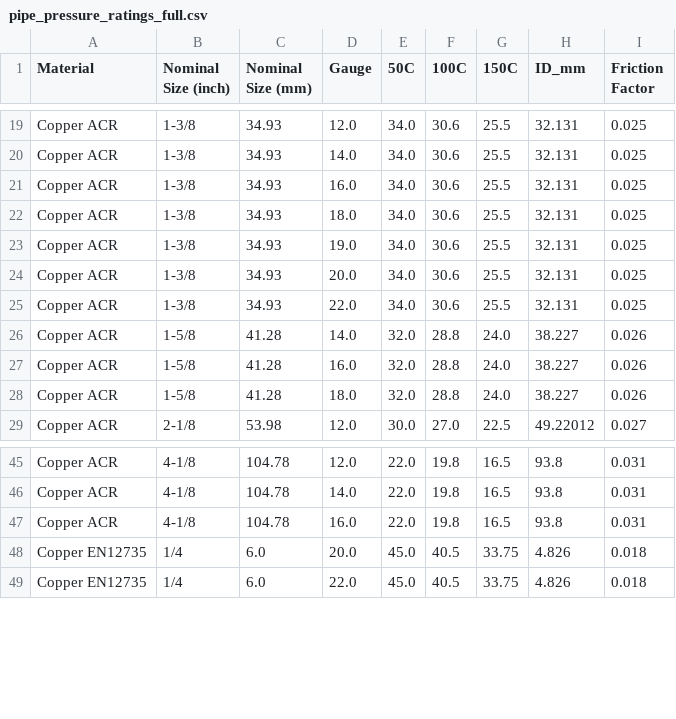
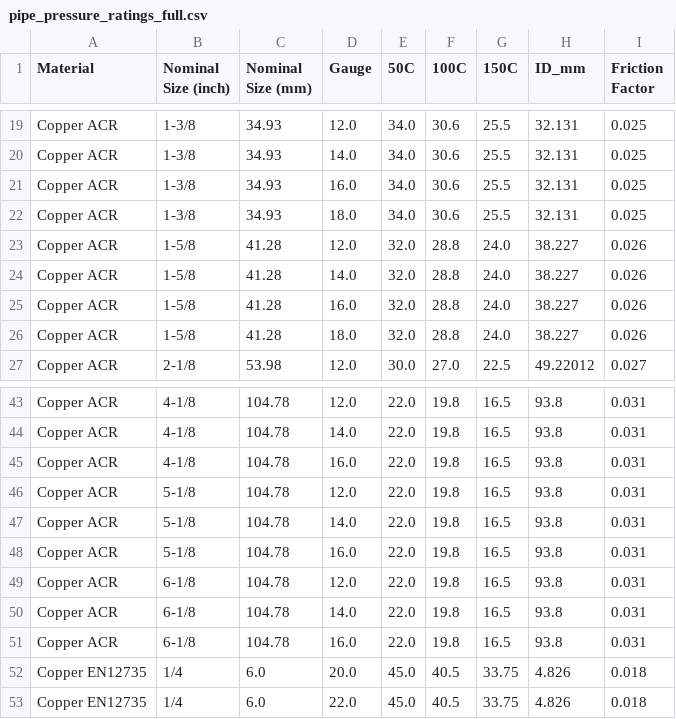
Before and after one commit to nabilcook87/micropipe, a CSV file: data/pipe_pressure_ratings_full.csv, drawn as a sheet; only a part is shown, gaps mark what is left out; removed rows and columns are numbered as before the commit, all else as after; the diff names each change by its address in the sheet, - before the commit and + after, or states it on an @@ line.

Commit message:
Update pipe_pressure_ratings_full.csv

```diff
--- a/data/pipe_pressure_ratings_full.csv
+++ b/data/pipe_pressure_ratings_full.csv
-row 23: Copper ACR | 1-3/8 | 34.93 | 19.0 | 34.0 | 30.6 | 25.5 | 32.131 | 0.025
-row 24: Copper ACR | 1-3/8 | 34.93 | 20.0 | 34.0 | 30.6 | 25.5 | 32.131 | 0.025
-row 25: Copper ACR | 1-3/8 | 34.93 | 22.0 | 34.0 | 30.6 | 25.5 | 32.131 | 0.025
+row 23: Copper ACR | 1-5/8 | 41.28 | 12.0 | 32.0 | 28.8 | 24.0 | 38.227 | 0.026
+row 46: Copper ACR | 5-1/8 | 104.78 | 12.0 | 22.0 | 19.8 | 16.5 | 93.8 | 0.031
+row 47: Copper ACR | 5-1/8 | 104.78 | 14.0 | 22.0 | 19.8 | 16.5 | 93.8 | 0.031
+row 48: Copper ACR | 5-1/8 | 104.78 | 16.0 | 22.0 | 19.8 | 16.5 | 93.8 | 0.031
+row 49: Copper ACR | 6-1/8 | 104.78 | 12.0 | 22.0 | 19.8 | 16.5 | 93.8 | 0.031
+row 50: Copper ACR | 6-1/8 | 104.78 | 14.0 | 22.0 | 19.8 | 16.5 | 93.8 | 0.031
+row 51: Copper ACR | 6-1/8 | 104.78 | 16.0 | 22.0 | 19.8 | 16.5 | 93.8 | 0.031
```
